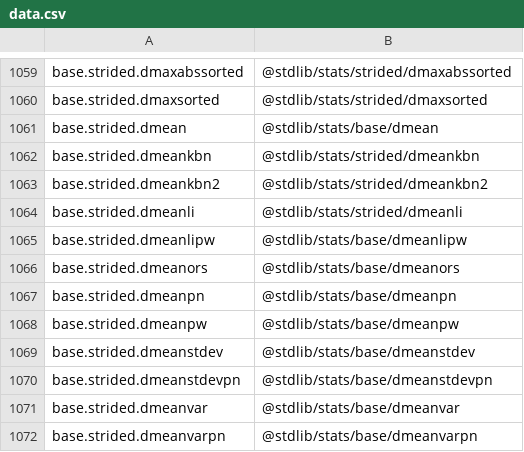
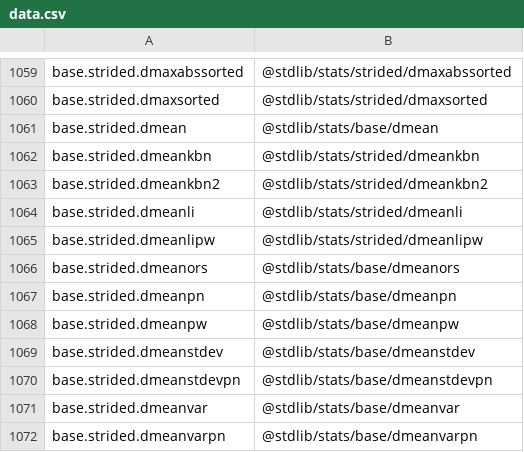
Before and after one commit to stdlib-js/namespace-alias2pkg, a CSV file: data/data.csv, drawn as a sheet; only a part is shown, gaps mark what is left out.

```diff
--- a/data/data.csv
+++ b/data/data.csv
@@ -1064,3 +1064,3 @@ base.strided.dmeankbn2,"@stdlib/stats/strided/dmeankbn2"
 base.strided.dmeanli,"@stdlib/stats/strided/dmeanli"
-base.strided.dmeanlipw,"@stdlib/stats/base/dmeanlipw"
+base.strided.dmeanlipw,"@stdlib/stats/strided/dmeanlipw"
 base.strided.dmeanors,"@stdlib/stats/base/dmeanors"
```
Also changed, not shown: 4 other files.
